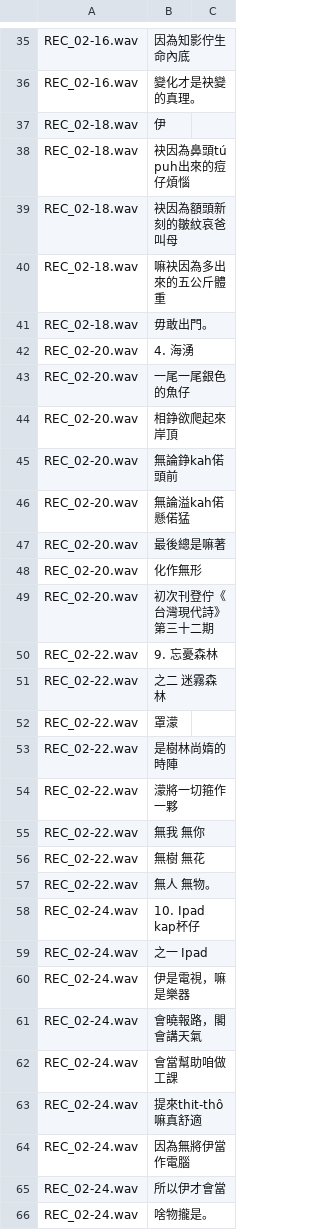
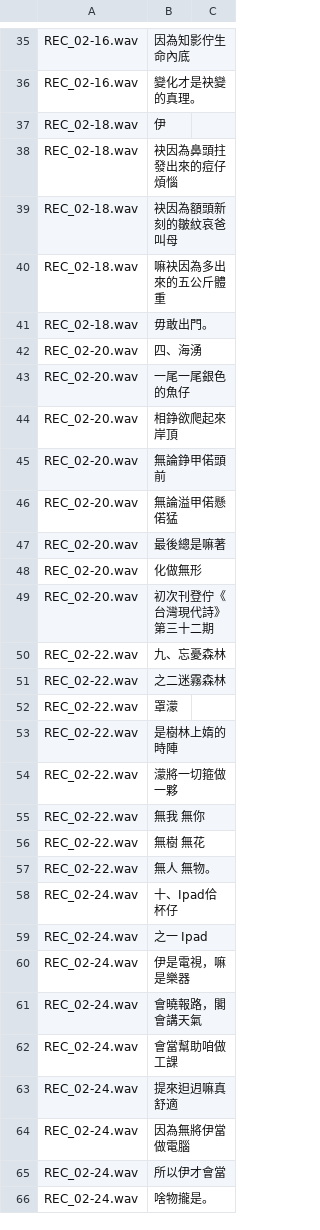
Before and after one commit to i3thuan5/SuiSiann-KauTui, a CSV file: Sin-han/ipad.csv, drawn as a sheet; only a part is shown, gaps mark what is left out; the diff covers the shown part only.

Commit message:
修用字到REC_02-68.wav

```diff
--- a/Sin-han/ipad.csv
+++ b/Sin-han/ipad.csv
@@ -37,3 +37,3 @@ REC_02-16.wav,變化才是袂變的真理。,
 REC_02-18.wav,伊,
-REC_02-18.wav,袂因為鼻頭tú puh出來的痘仔煩惱,
+REC_02-18.wav,袂因為鼻頭拄發出來的痘仔煩惱,
 REC_02-18.wav,袂因為額頭新刻的皺紋哀爸叫母,
@@ -41,15 +41,15 @@ REC_02-18.wav,嘛袂因為多出來的五公斤體重,
 REC_02-18.wav,毋敢出門。,
-REC_02-20.wav,4. 海湧,
+REC_02-20.wav,四、海湧,
 REC_02-20.wav,一尾一尾銀色的魚仔,
 REC_02-20.wav,相錚欲爬起來岸頂,
-REC_02-20.wav,無論錚kah偌頭前,
-REC_02-20.wav,無論溢kah偌懸偌猛,
+REC_02-20.wav,無論錚甲偌頭前,
+REC_02-20.wav,無論溢甲偌懸偌猛,
 REC_02-20.wav,最後總是嘛著,
-REC_02-20.wav,化作無形,
+REC_02-20.wav,化做無形,
 REC_02-20.wav,初次刊登佇《台灣現代詩》第三十二期,
-REC_02-22.wav,9. 忘憂森林,
-REC_02-22.wav,之二  迷霧森林,
+REC_02-22.wav,九、忘憂森林,
+REC_02-22.wav,之二迷霧森林,
 REC_02-22.wav,罩濛,
-REC_02-22.wav,是樹林尚媠的時陣,
-REC_02-22.wav,濛將一切箍作一夥,
+REC_02-22.wav,是樹林上媠的時陣,
+REC_02-22.wav,濛將一切箍做一夥,
 REC_02-22.wav,無我 無你,
@@ -57,3 +57,3 @@ REC_02-22.wav,無樹 無花,
 REC_02-22.wav,無人 無物。,
-REC_02-24.wav,10. Ipad kap杯仔,
+REC_02-24.wav,十、Ipad佮杯仔,
 REC_02-24.wav,之一  Ipad,
@@ -62,4 +62,4 @@ REC_02-24.wav,會曉報路，閣會講天氣,
 REC_02-24.wav,會當幫助咱做工課,
-REC_02-24.wav,提來thit-thô嘛真舒適,
-REC_02-24.wav,因為無將伊當作電腦,
+REC_02-24.wav,提來𨑨迌嘛真舒適,
+REC_02-24.wav,因為無將伊當做電腦,
 REC_02-24.wav,所以伊才會當,
```
Also changed, not shown: 90 edited cells elsewhere in this file.
